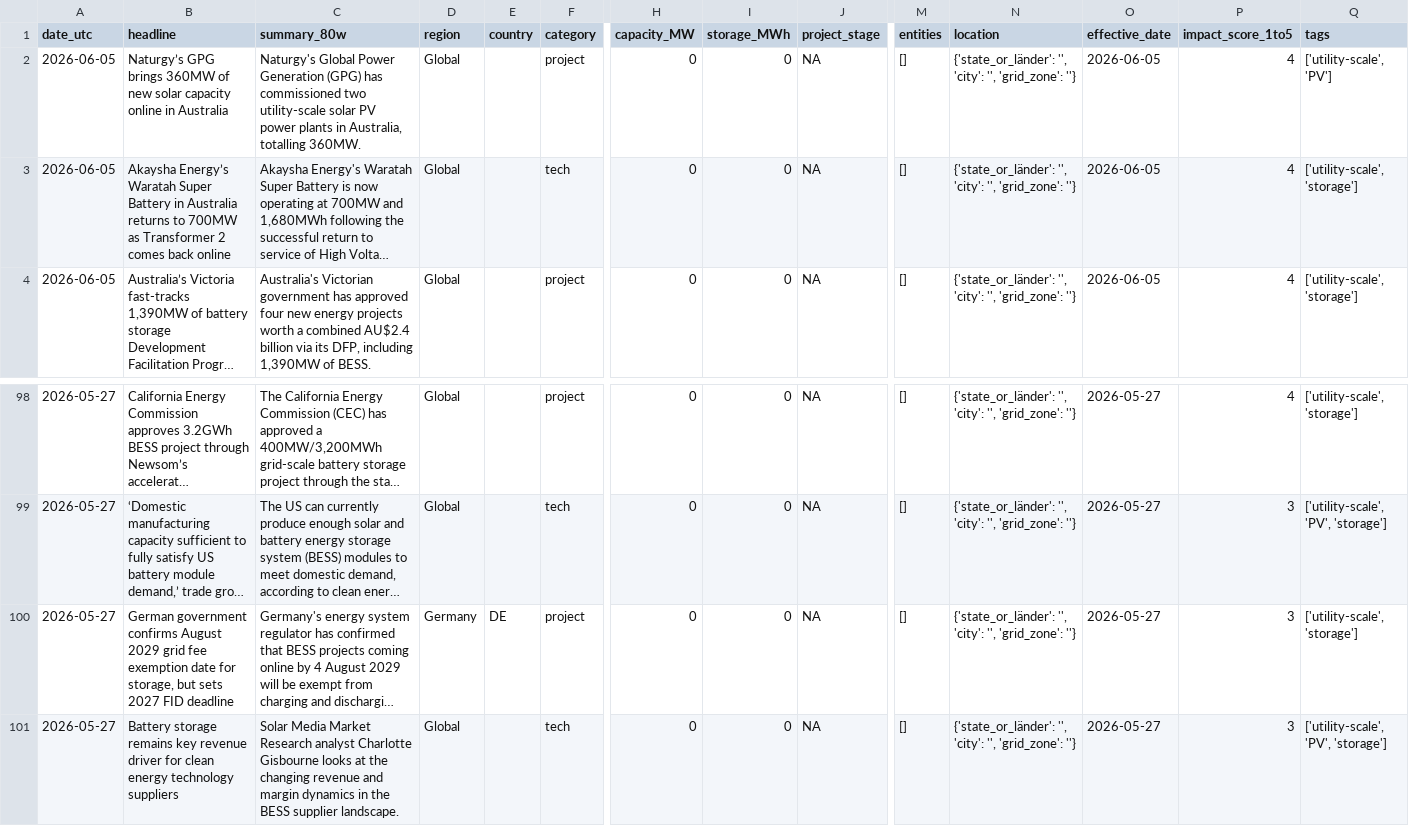
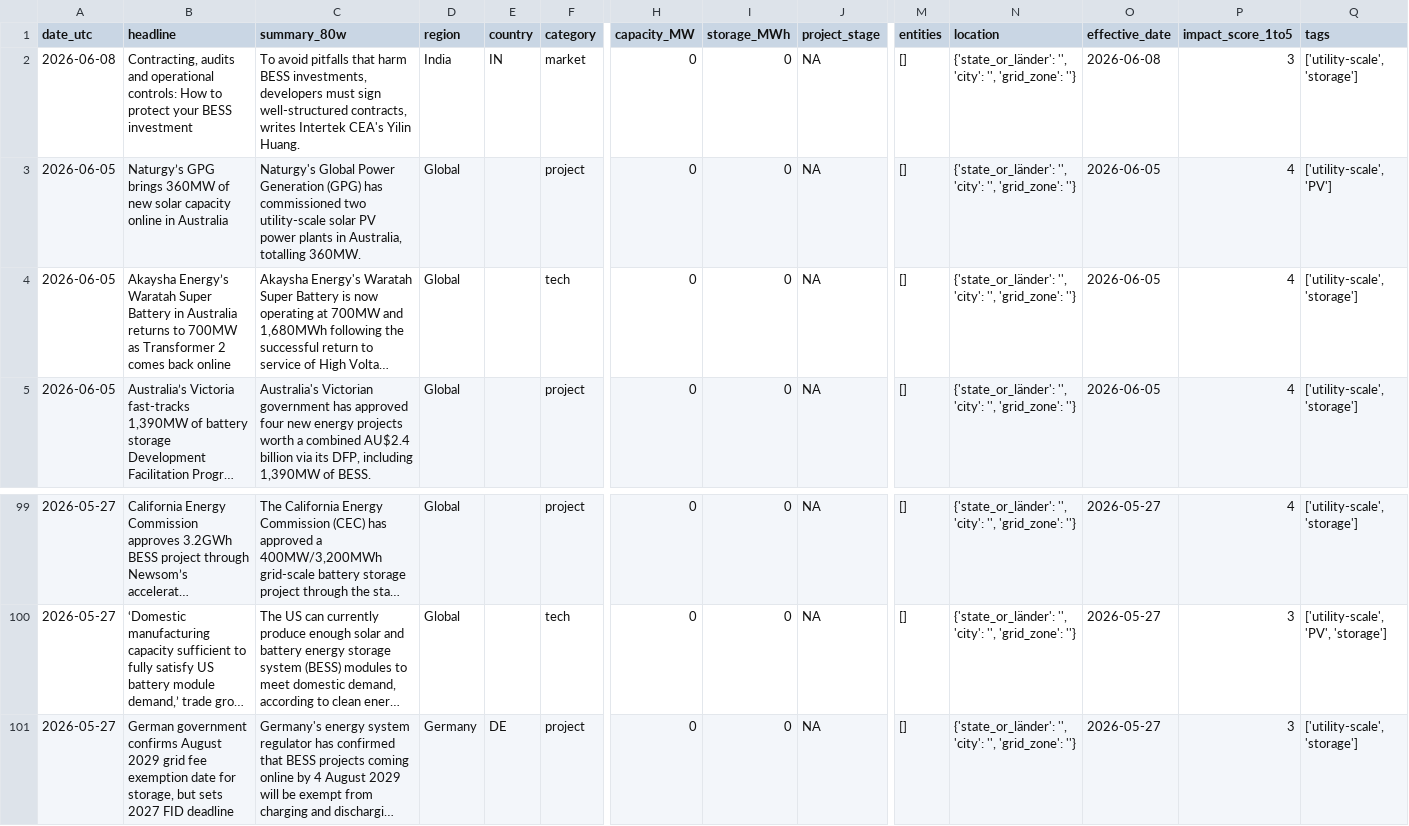
Before and after one commit to Kherde/Global-PV-BESS-Intelligence-Hub-DE-IN-EU-, a CSV file: docs/dataset.csv, drawn as a sheet; only a part is shown, gaps mark what is left out; long unchanged cells end in …; removed rows and columns are numbered as before the commit, all else as after; rows hold the shown columns only; the diff names each change by its address in the sheet, - before the commit and + after, or states it on an @@ line.

```diff
--- a/docs/dataset.csv
+++ b/docs/dataset.csv
+row 2: 2026-06-08 | Contracting, audits and operational controls: How to protect your BESS investment | To avoid pitfalls that harm BESS investments, developers must sign well-structured contracts, writes Intertek CEA's Yilin Huang. | India | IN | market | 0 | 0 | NA | [] | {'state_or_länder': '', 'city': '', 'grid_zone': ''} | 2026-06-08 | 3 | ['utility-scale', 'storage']
-row 101: 2026-05-27 | Battery storage remains key revenue driver for clean energy technology suppliers | Solar Media Market Research analyst Charlotte Gisbourne looks at the changing revenue and margin dynamics in the BESS supplier landscape. | Global |  | tech | 0 | 0 | NA | [] | {'state_or_länder': '', 'city': '', 'grid_zone': ''} | 2026-05-27 | 3 | ['utility-scale', 'PV', 'storage']
```
Also changed, not shown: 1 other file.
